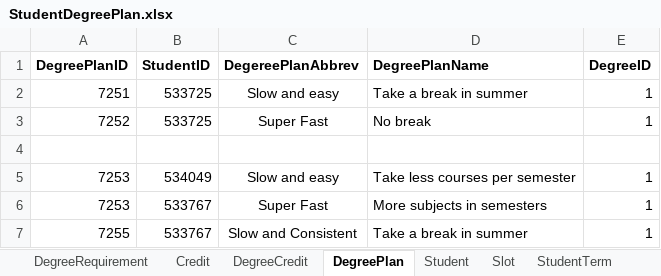
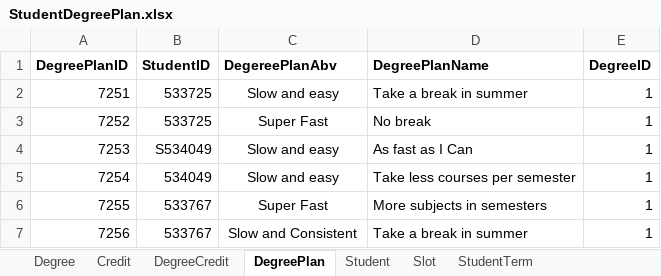
Before and after one commit to Haritha-Atmakuri/StudentDegreePlan, an Excel workbook: StudentDegreePlan.xlsx, sheet DegreePlan, drawn as a sheet; values as stored, in another font and other column widths than the file's, no borders; removed rows and columns are numbered as before the commit, all else as after; the diff names each change by its address in the sheet, - before the commit and + after, or states it on an @@ line.

Commit message:
modified excel sheet

```diff
--- a/StudentDegreePlan.xlsx (sheet DegreePlan)
+++ b/StudentDegreePlan.xlsx (sheet DegreePlan)
-sheet tab: DegreeRequirement
+sheet tab: Degree
-C1: DegereePlanAbbrev
+C1: DegereePlanAbv
-row 4: (empty)
-B4 (StudentID): 534049
+B4 (StudentID): S534049
-D4 (DegreePlanName): Take less courses per semester
+D4 (DegreePlanName): As fast as I Can
+row 5: 7254 | 534049 | Slow and easy | Take less courses per semester | 1
-A6 (DegreePlanID): 7253
+A6 (DegreePlanID): 7255
-A7 (DegreePlanID): 7255
+A7 (DegreePlanID): 7256
```
Also changed, not shown: sheet Credit, sheet Degree, sheet Student.
